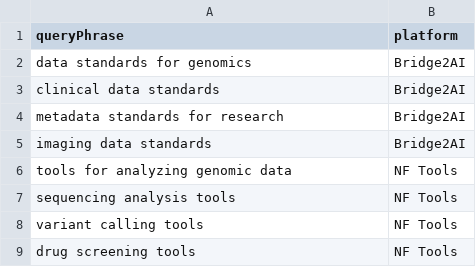
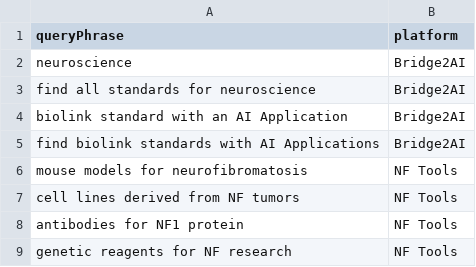
Before and after one commit to sage-bdf/curator-benchmarking, a TSV file: tasks/search_query_generation/input_data.tsv, drawn as a sheet.

```diff
--- a/tasks/search_query_generation/input_data.tsv
+++ b/tasks/search_query_generation/input_data.tsv
@@ -1,9 +1,9 @@
 queryPhrase	platform
-data standards for genomics	Bridge2AI
-clinical data standards	Bridge2AI
-metadata standards for research	Bridge2AI
-imaging data standards	Bridge2AI
-tools for analyzing genomic data	NF Tools
-sequencing analysis tools	NF Tools
-variant calling tools	NF Tools
-drug screening tools	NF Tools
+neuroscience	Bridge2AI
+find all standards for neuroscience	Bridge2AI
+biolink standard with an AI Application	Bridge2AI
+find biolink standards with AI Applications	Bridge2AI
+mouse models for neurofibromatosis	NF Tools
+cell lines derived from NF tumors	NF Tools
+antibodies for NF1 protein	NF Tools
+genetic reagents for NF research	NF Tools
```
Also changed, not shown: tasks/search_query_generation/ground_truth.tsv.
